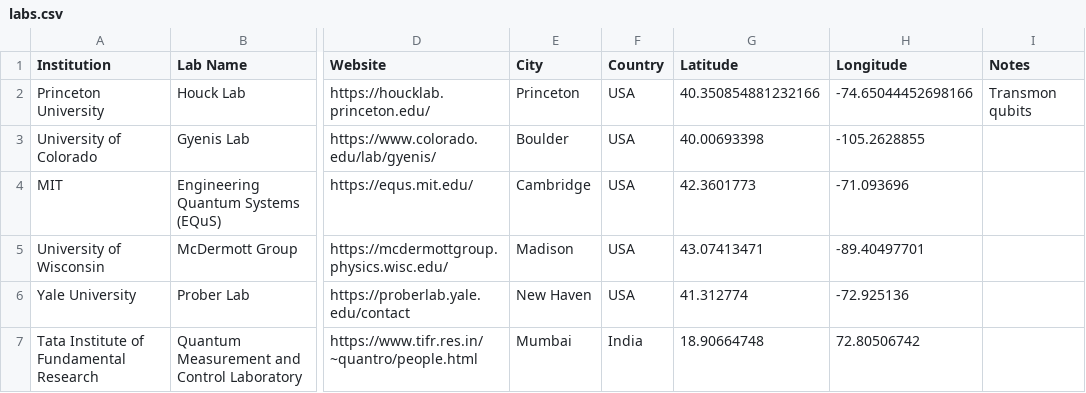
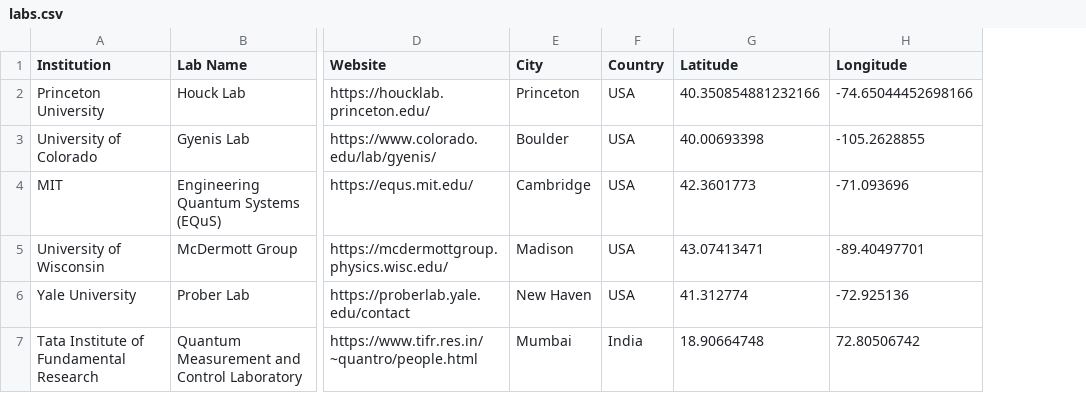
Before and after one commit to sc-qubit-researchers/sc-qubit-researchers.github.io, a CSV file: labs.csv, drawn as a sheet; only a part is shown, gaps mark what is left out; the diff names each change by its address in the sheet, - before the commit and + after, or states it on an @@ line.

Commit message:
removed notes

```diff
--- a/labs.csv
+++ b/labs.csv
-column I (Notes), row 2: Transmon qubits
```
